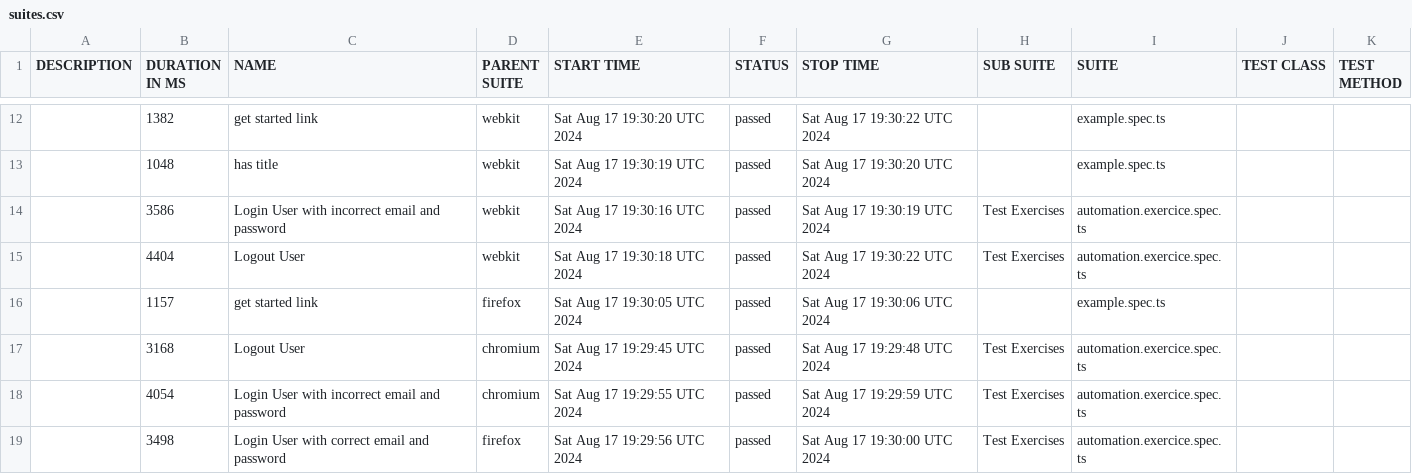
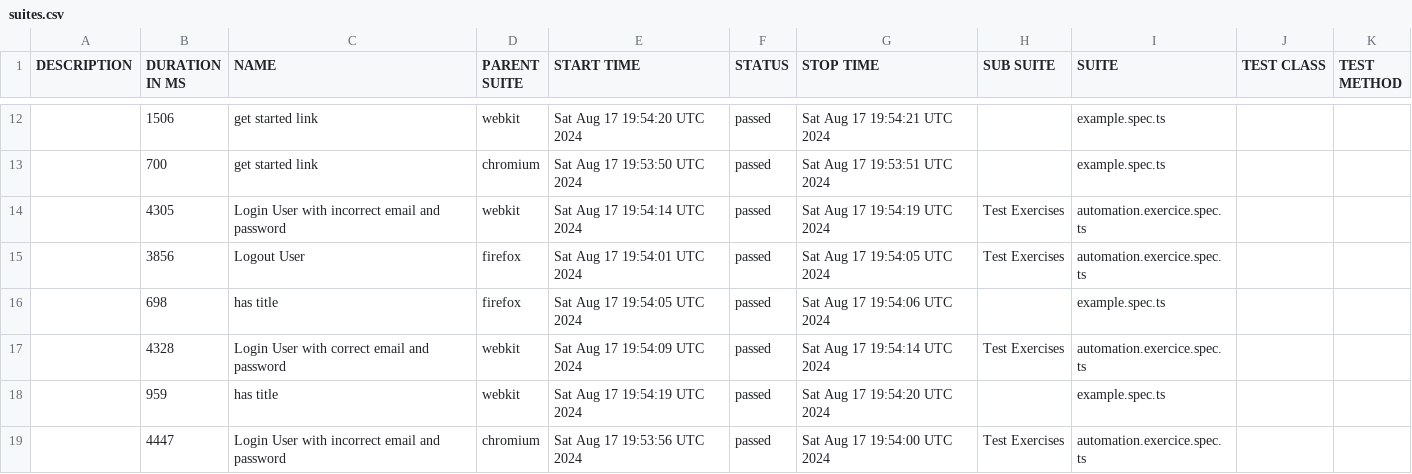
Before and after one commit to mouhamedfs/playwrightExpert, a CSV file: data/suites.csv, drawn as a sheet; only a part is shown, gaps mark what is left out; the diff covers the shown part only.

```diff
--- a/data/suites.csv
+++ b/data/suites.csv
@@ -12,8 +12,8 @@
-"","1382","get started link","webkit","Sat Aug 17 19:30:20 UTC 2024","passed","Sat Aug 17 19:30:22 UTC 2024","","example.spec.ts","",""
-"","1048","has title","webkit","Sat Aug 17 19:30:19 UTC 2024","passed","Sat Aug 17 19:30:20 UTC 2024","","example.spec.ts","",""
-"","3586","Login User with incorrect email and password","webkit","Sat Aug 17 19:30:16 UTC 2024","passed","Sat Aug 17 19:30:19 UTC 2024","Test Exercises","automation.exercice.spec.ts","",""
-"","4404","Logout User","webkit","Sat Aug 17 19:30:18 UTC 2024","passed","Sat Aug 17 19:30:22 UTC 2024","Test Exercises","automation.exercice.spec.ts","",""
-"","1157","get started link","firefox","Sat Aug 17 19:30:05 UTC 2024","passed","Sat Aug 17 19:30:06 UTC 2024","","example.spec.ts","",""
-"","3168","Logout User","chromium","Sat Aug 17 19:29:45 UTC 2024","passed","Sat Aug 17 19:29:48 UTC 2024","Test Exercises","automation.exercice.spec.ts","",""
-"","4054","Login User with incorrect email and password","chromium","Sat Aug 17 19:29:55 UTC 2024","passed","Sat Aug 17 19:29:59 UTC 2024","Test Exercises","automation.exercice.spec.ts","",""
-"","3498","Login User with correct email and password","firefox","Sat Aug 17 19:29:56 UTC 2024","passed","Sat Aug 17 19:30:00 UTC 2024","Test Exercises","automation.exercice.spec.ts","",""
+"","1506","get started link","webkit","Sat Aug 17 19:54:20 UTC 2024","passed","Sat Aug 17 19:54:21 UTC 2024","","example.spec.ts","",""
+"","700","get started link","chromium","Sat Aug 17 19:53:50 UTC 2024","passed","Sat Aug 17 19:53:51 UTC 2024","","example.spec.ts","",""
+"","4305","Login User with incorrect email and password","webkit","Sat Aug 17 19:54:14 UTC 2024","passed","Sat Aug 17 19:54:19 UTC 2024","Test Exercises","automation.exercice.spec.ts","",""
+"","3856","Logout User","firefox","Sat Aug 17 19:54:01 UTC 2024","passed","Sat Aug 17 19:54:05 UTC 2024","Test Exercises","automation.exercice.spec.ts","",""
+"","698","has title","firefox","Sat Aug 17 19:54:05 UTC 2024","passed","Sat Aug 17 19:54:06 UTC 2024","","example.spec.ts","",""
+"","4328","Login User with correct email and password","webkit","Sat Aug 17 19:54:09 UTC 2024","passed","Sat Aug 17 19:54:14 UTC 2024","Test Exercises","automation.exercice.spec.ts","",""
+"","959","has title","webkit","Sat Aug 17 19:54:19 UTC 2024","passed","Sat Aug 17 19:54:20 UTC 2024","","example.spec.ts","",""
+"","4447","Login User with incorrect email and password","chromium","Sat Aug 17 19:53:56 UTC 2024","passed","Sat Aug 17 19:54:00 UTC 2024","Test Exercises","automation.exercice.spec.ts","",""
```
Also changed, not shown: 2 added rows, 2 removed rows and 27 edited cells elsewhere in this file, 56 other files.
